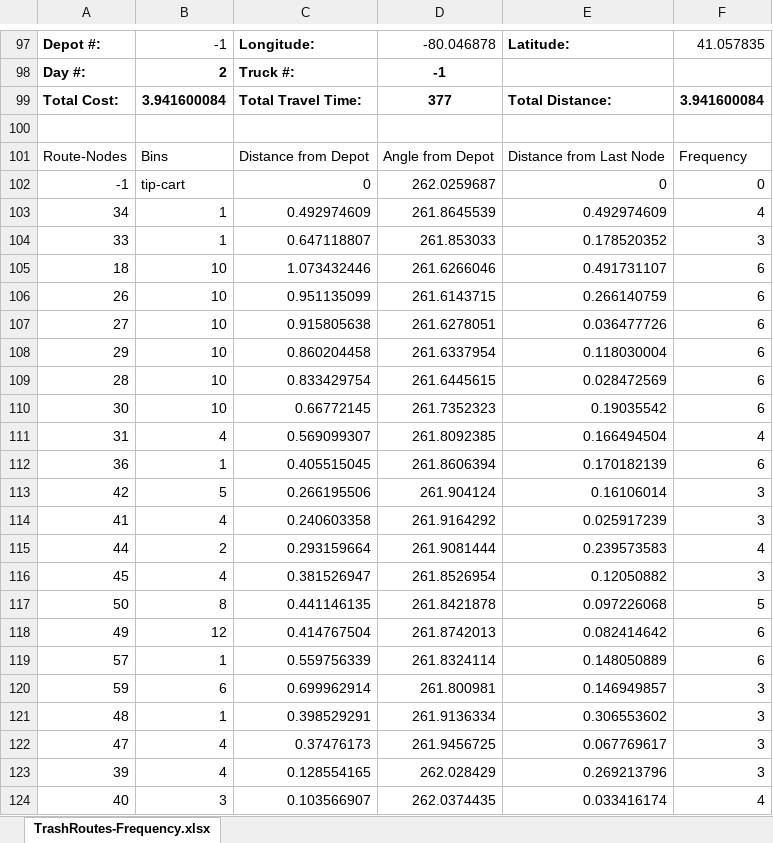
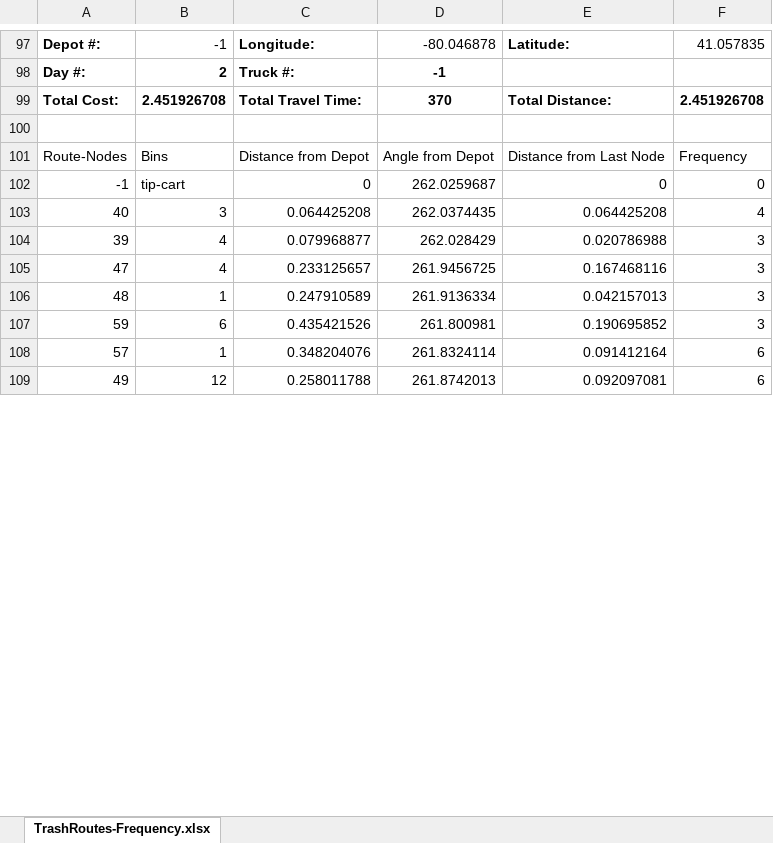
Before and after one commit to joshS314159/Zeus_TR, an Excel workbook: data/TR/results/All_Long_Solutions.xlsx, sheet TrashRoutes-Frequency.xlsx, drawn as a sheet; only a part is shown, gaps mark what is left out; values as stored, in another font and other column widths than the file's, no borders; removed rows and columns are numbered as before the commit, all else as after; the diff covers the shown part only; the diff names each change by its address in the sheet, - before the commit and + after, or states it on an @@ line.

```diff
--- a/data/TR/results/All_Long_Solutions.xlsx (sheet TrashRoutes-Frequency.xlsx)
+++ b/data/TR/results/All_Long_Solutions.xlsx (sheet TrashRoutes-Frequency.xlsx)
-B99: 3.941600084
+B99: 2.451926708
-D99: 377
+D99: 370
-F99: 3.941600084
+F99: 2.451926708
-row 103: 34 | 1 | 0.492974609 | 261.8645539 | 0.492974609 | 4
-row 104: 33 | 1 | 0.647118807 | 261.853033 | 0.178520352 | 3
-row 105: 18 | 10 | 1.073432446 | 261.6266046 | 0.491731107 | 6
-row 106: 26 | 10 | 0.951135099 | 261.6143715 | 0.266140759 | 6
-row 107: 27 | 10 | 0.915805638 | 261.6278051 | 0.036477726 | 6
-row 108: 29 | 10 | 0.860204458 | 261.6337954 | 0.118030004 | 6
-row 109: 28 | 10 | 0.833429754 | 261.6445615 | 0.028472569 | 6
-row 110: 30 | 10 | 0.66772145 | 261.7352323 | 0.19035542 | 6
-row 111: 31 | 4 | 0.569099307 | 261.8092385 | 0.166494504 | 4
-row 112: 36 | 1 | 0.405515045 | 261.8606394 | 0.170182139 | 6
-row 113: 42 | 5 | 0.266195506 | 261.904124 | 0.16106014 | 3
-row 114: 41 | 4 | 0.240603358 | 261.9164292 | 0.025917239 | 3
-row 115: 44 | 2 | 0.293159664 | 261.9081444 | 0.239573583 | 4
-row 116: 45 | 4 | 0.381526947 | 261.8526954 | 0.12050882 | 3
-row 117: 50 | 8 | 0.441146135 | 261.8421878 | 0.097226068 | 5
-row 118: 49 | 12 | 0.414767504 | 261.8742013 | 0.082414642 | 6
-row 119: 57 | 1 | 0.559756339 | 261.8324114 | 0.148050889 | 6
-row 120: 59 | 6 | 0.699962914 | 261.800981 | 0.146949857 | 3
-row 121: 48 | 1 | 0.398529291 | 261.9136334 | 0.306553602 | 3
-row 122: 47 | 4 | 0.37476173 | 261.9456725 | 0.067769617 | 3
-row 123: 39 | 4 | 0.128554165 | 262.028429 | 0.269213796 | 3
-C103: 0.103566907
+C103: 0.064425208
-E103: 0.033416174
+E103: 0.064425208
+row 104: 39 | 4 | 0.079968877 | 262.028429 | 0.020786988 | 3
+row 105: 47 | 4 | 0.233125657 | 261.9456725 | 0.167468116 | 3
+row 106: 48 | 1 | 0.247910589 | 261.9136334 | 0.042157013 | 3
+row 107: 59 | 6 | 0.435421526 | 261.800981 | 0.190695852 | 3
+row 108: 57 | 1 | 0.348204076 | 261.8324114 | 0.091412164 | 6
+row 109: 49 | 12 | 0.258011788 | 261.8742013 | 0.092097081 | 6
```
Also changed, not shown: 15 added rows and 270 edited cells elsewhere in this sheet, data/TR/results/All_Short_Solutions.xlsx, data/TR/results/Comparison_Results.xlsx, 34 other files.
